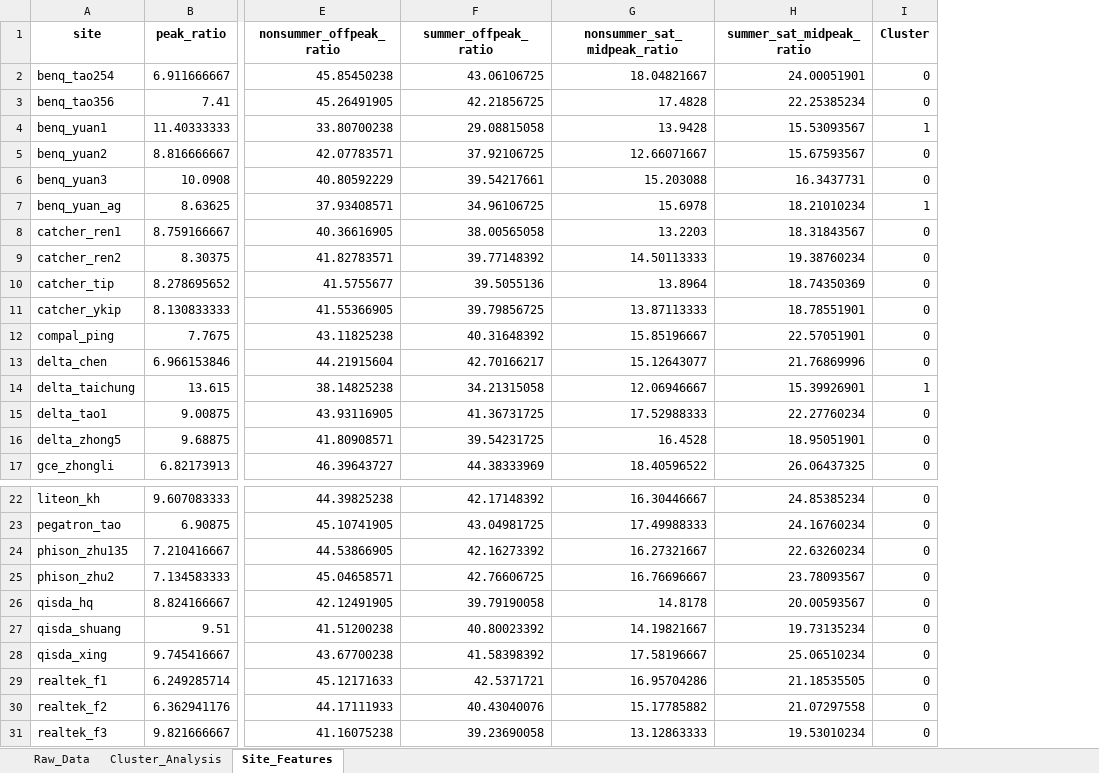
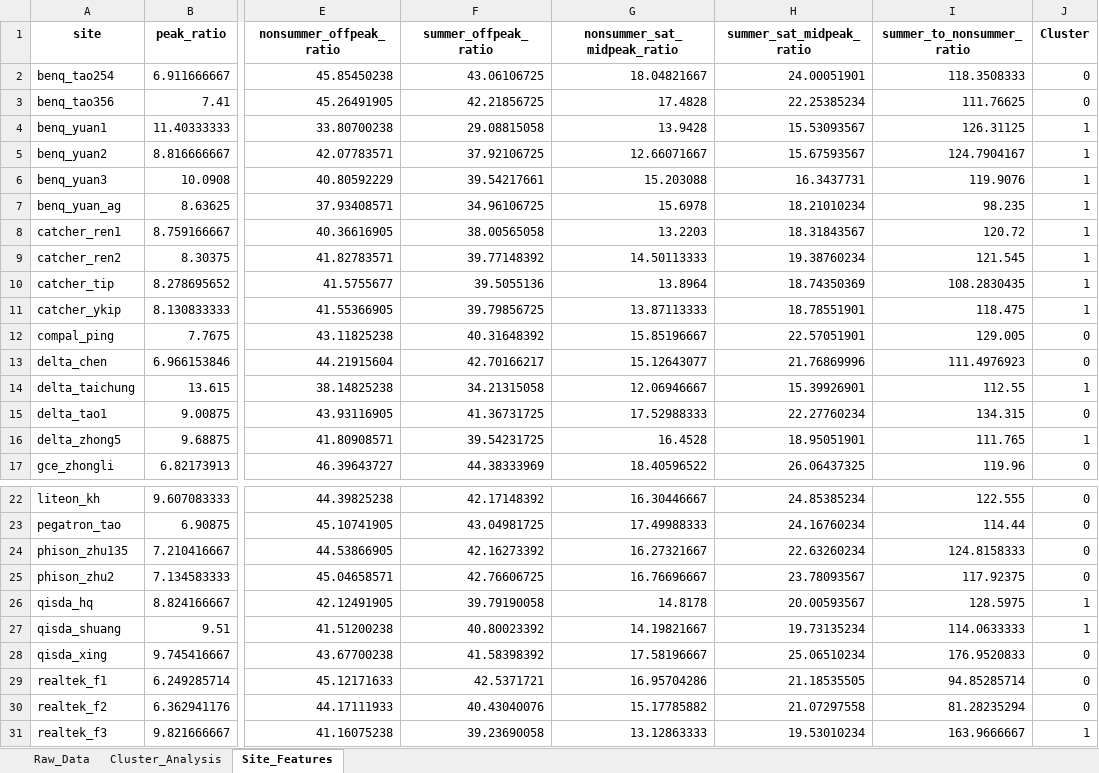
Before and after one commit to UJie87/MogooMVP, an Excel workbook: power_usage_plots/kmeans_analysis_k2_best.xlsx, sheet Site_Features, drawn as a sheet; only a part is shown, gaps mark what is left out; values as stored, in another font and other column widths than the file's, no borders; addresses are those after the commit; the diff names each change by its address in the sheet, - before the commit and + after, or states it on an @@ line.

```diff
--- a/power_usage_plots/kmeans_analysis_k2_best.xlsx (sheet Site_Features)
+++ b/power_usage_plots/kmeans_analysis_k2_best.xlsx (sheet Site_Features)
+column I (summer_to_nonsummer_ratio), rows 2-17: 118.3508333 | 111.76625 | 126.31125 | 124.7904167 | 119.9076 | 98.235 | 120.72 | 121.545 | 108.2830435 | 118.475 | 129.005 | 111.4976923 | 112.55 | 134.315 | 111.765 | 119.96; rows 22-31: 122.555 | 114.44 | 124.8158333 | 117.92375 | 128.5975 | 114.0633333 | 176.9520833 | 94.85285714 | 81.28235294 | 163.9666667
-J5:J6 (Cluster): 0
+J5:J6 (Cluster): 1
-J8:J11 (Cluster): 0
+J8:J11 (Cluster): 1
-J16 (Cluster): 0
+J16 (Cluster): 1
-J26:J27 (Cluster): 0
+J26:J27 (Cluster): 1
-J31 (Cluster): 0
+J31 (Cluster): 1
```
Also changed, not shown: sheet Raw_Data, sheet Cluster_Analysis, power_usage_plots/kmeans_analysis_k3.xlsx, power_usage_plots/kmeans_analysis_k4.xlsx, 11 other files.
